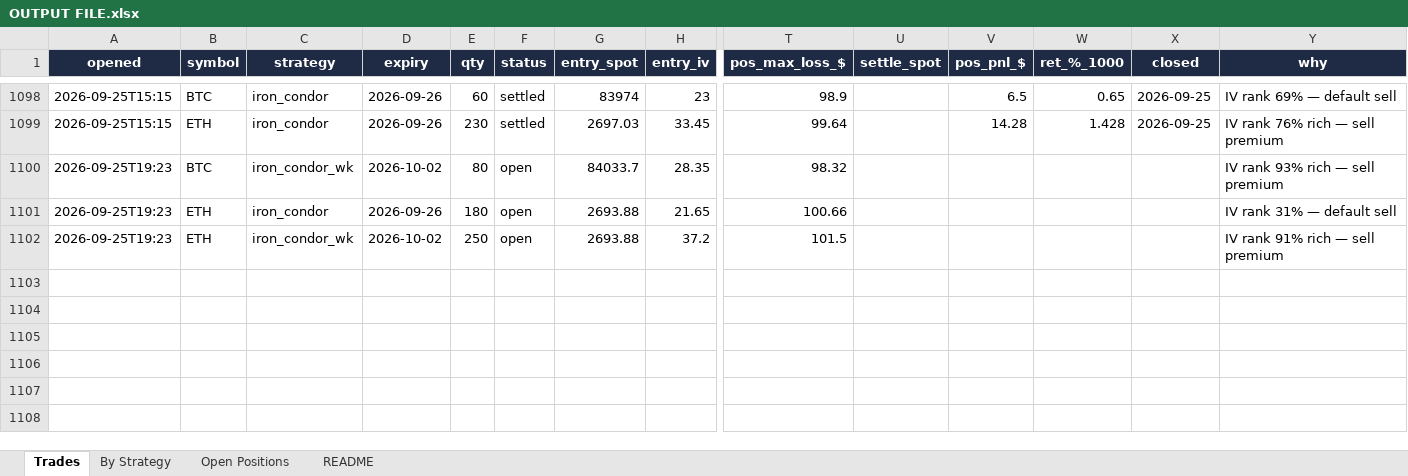
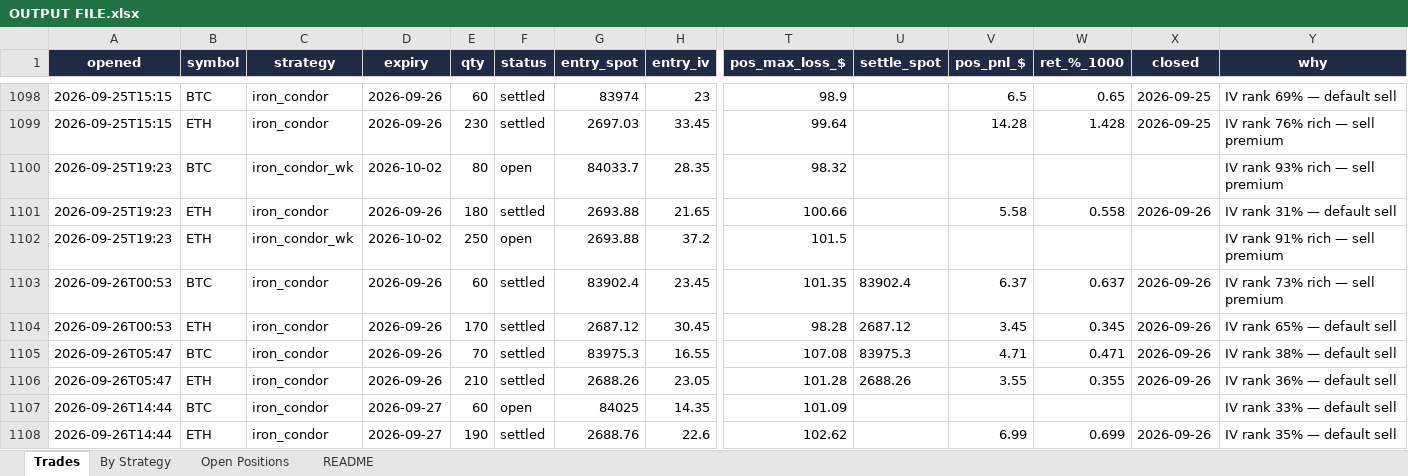
Before and after one commit to Ayushtambi2011/deltahedge-bot, an Excel workbook: OUTPUT FILE.xlsx, sheet Trades, drawn as a sheet; only a part is shown, gaps mark what is left out; values as stored, in another font and other column widths than the file's, no borders; rows hold the shown columns only; the diff names each change by its address in the sheet, - before the commit and + after, or states it on an @@ line.

```diff
--- a/OUTPUT FILE.xlsx (sheet Trades)
+++ b/OUTPUT FILE.xlsx (sheet Trades)
-F1101 (status): open
+F1101 (status): settled
-V1101 (pos_pnl_$): (empty)
+V1101 (pos_pnl_$): 5.58
-W1101 (ret_%_1000): (empty)
+W1101 (ret_%_1000): 0.558
-X1101 (closed): (empty)
+X1101 (closed): 2026-09-26
+row 1103: 2026-09-26T00:53 | BTC | iron_condor | 2026-09-26 | 60 | settled | 83902.4 | 23.45 | 101.35 | 83902.4 | 6.37 | 0.637 | 2026-09-26 | IV rank 73% rich — sell premium
+row 1104: 2026-09-26T00:53 | ETH | iron_condor | 2026-09-26 | 170 | settled | 2687.12 | 30.45 | 98.28 | 2687.12 | 3.45 | 0.345 | 2026-09-26 | IV rank 65% — default sell
+row 1105: 2026-09-26T05:47 | BTC | iron_condor | 2026-09-26 | 70 | settled | 83975.3 | 16.55 | 107.08 | 83975.3 | 4.71 | 0.471 | 2026-09-26 | IV rank 38% — default sell
+row 1106: 2026-09-26T05:47 | ETH | iron_condor | 2026-09-26 | 210 | settled | 2688.26 | 23.05 | 101.28 | 2688.26 | 3.55 | 0.355 | 2026-09-26 | IV rank 36% — default sell
+row 1107: 2026-09-26T14:44 | BTC | iron_condor | 2026-09-27 | 60 | open | 84025 | 14.35 | 101.09 |  |  |  |  | IV rank 33% — default sell
+row 1108: 2026-09-26T14:44 | ETH | iron_condor | 2026-09-27 | 190 | settled | 2688.76 | 22.6 | 102.62 |  | 6.99 | 0.699 | 2026-09-26 | IV rank 35% — default sell
```
Also changed, not shown: sheet Open Positions, sheet By Strategy, sheet README, 1 other file.
